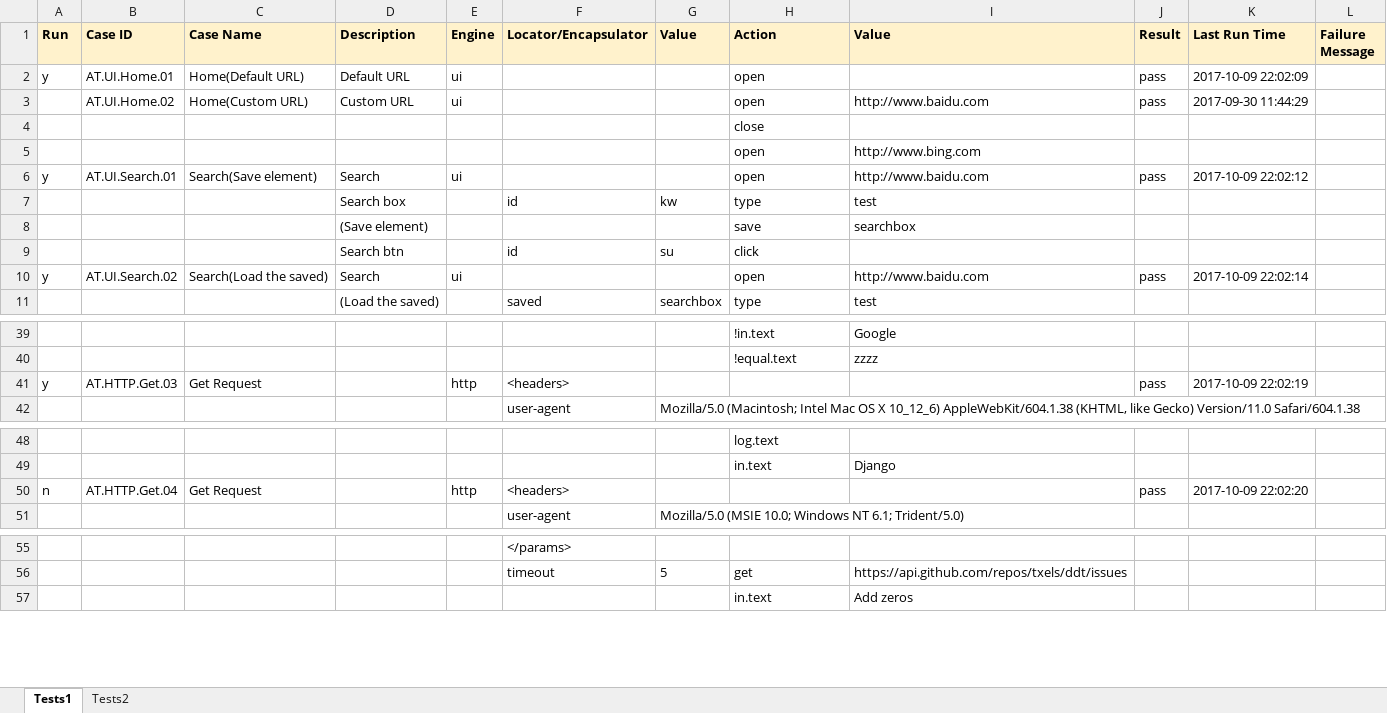
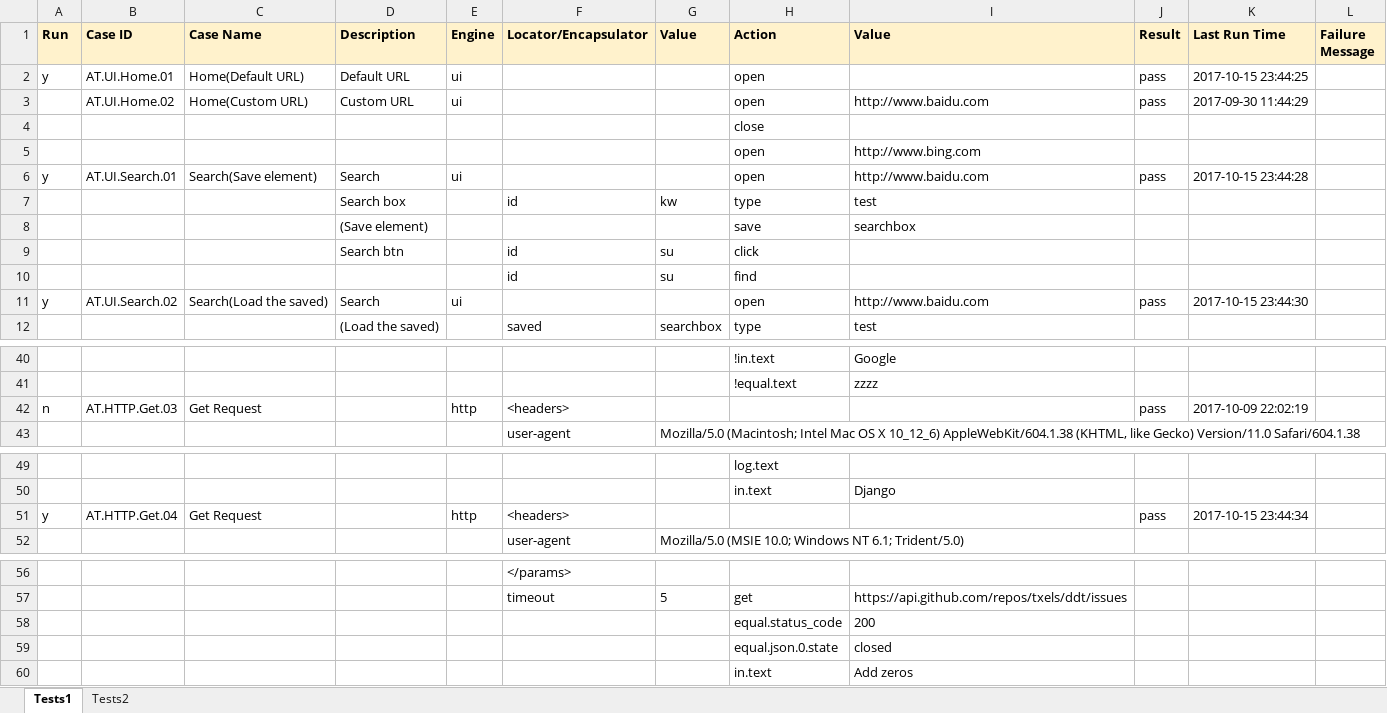
Before and after one commit to deepjia/v2test, an Excel workbook: TestCases/Example.xlsx, sheet Tests1, drawn as a sheet; only a part is shown, gaps mark what is left out; values as stored, in another font and other column widths than the file's, no borders; addresses are those after the commit; the diff names each change by its address in the sheet, - before the commit and + after, or states it on an @@ line.

Commit message:
Enhance check action.

```diff
--- a/TestCases/Example.xlsx (sheet Tests1)
+++ b/TestCases/Example.xlsx (sheet Tests1)
-K2 (Last Run Time): 2017-10-09 22:02:09
+K2 (Last Run Time): 2017-10-15 23:44:25
-K6 (Last Run Time): 2017-10-09 22:02:12
+K6 (Last Run Time): 2017-10-15 23:44:28
+row 10:  |  |  |  |  | id | su | find
-K11 (Last Run Time): 2017-10-09 22:02:14
+K11 (Last Run Time): 2017-10-15 23:44:30
-A42 (Run): y
+A42 (Run): n
-A51 (Run): n
+A51 (Run): y
-K51 (Last Run Time): 2017-10-09 22:02:20
+K51 (Last Run Time): 2017-10-15 23:44:34
+row 58:  |  |  |  |  |  |  | equal.status_code | 200
+row 59:  |  |  |  |  |  |  | equal.json.0.state | closed
```
Also changed, not shown: 3 other files.
